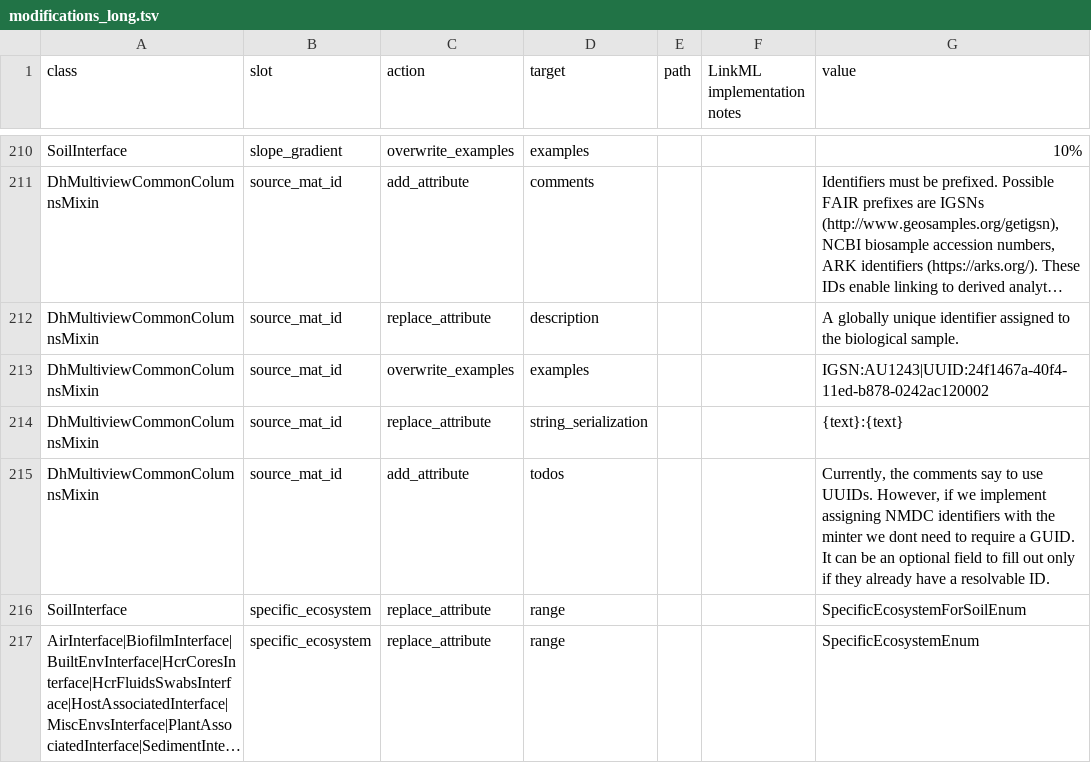
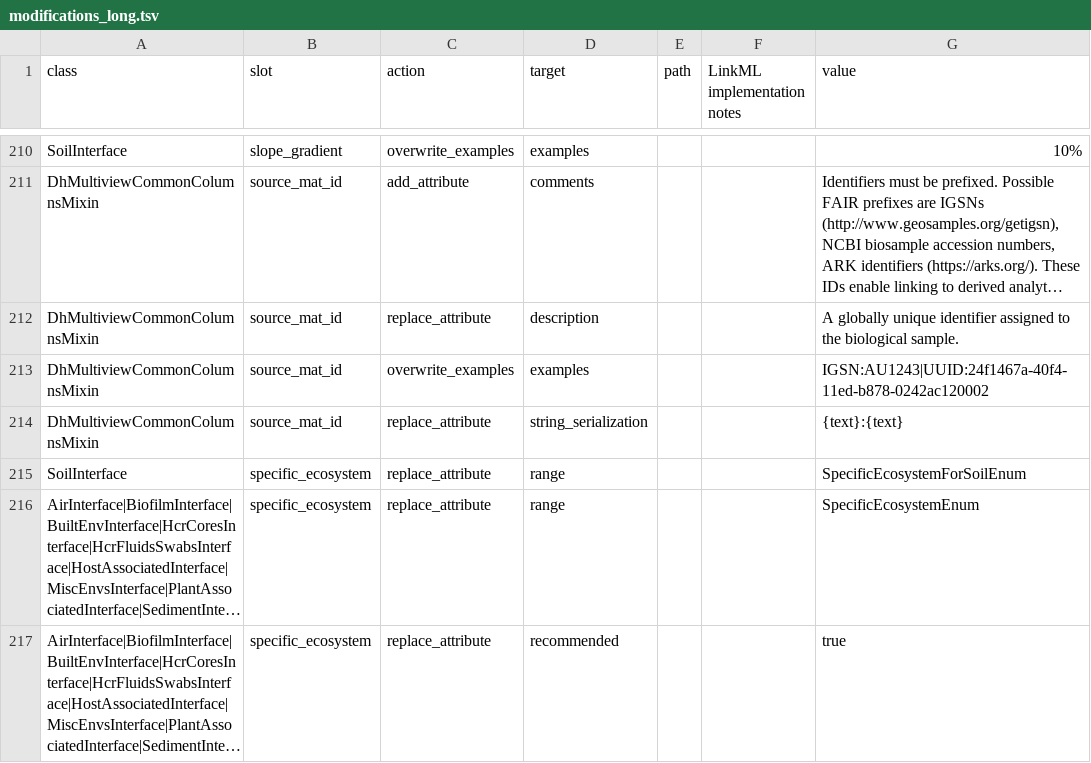
Before and after one commit to vladistan/submission-schema, a TSV file: sheets_and_friends/tsv_in/modifications_long.tsv, drawn as a sheet; only a part is shown, gaps mark what is left out; the shorter side is filled out with more unchanged rows; long unchanged cells end in …; the diff names each change by its address in the sheet, - before the commit and + after, or states it on an @@ line.

Commit message:
remove old comment about required GUIDs

```diff
--- a/sheets_and_friends/tsv_in/modifications_long.tsv
+++ b/sheets_and_friends/tsv_in/modifications_long.tsv
-row 215: DhMultiviewCommonColumnsMixin | source_mat_id | add_attribute | todos |  |  | Currently, the comments say to use UUIDs. However, if we implement assigning NMDC identifiers with the minter we dont need to require a GUID. It can be an optional field to fill out only if they already have a resolvable ID.
```
